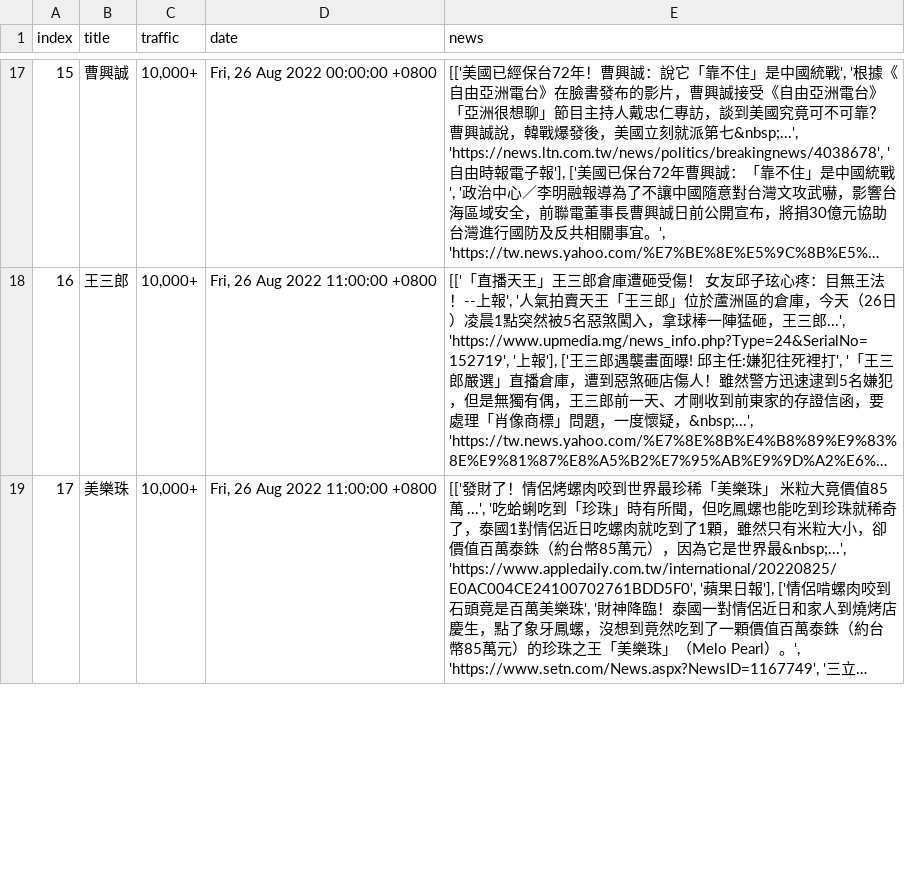
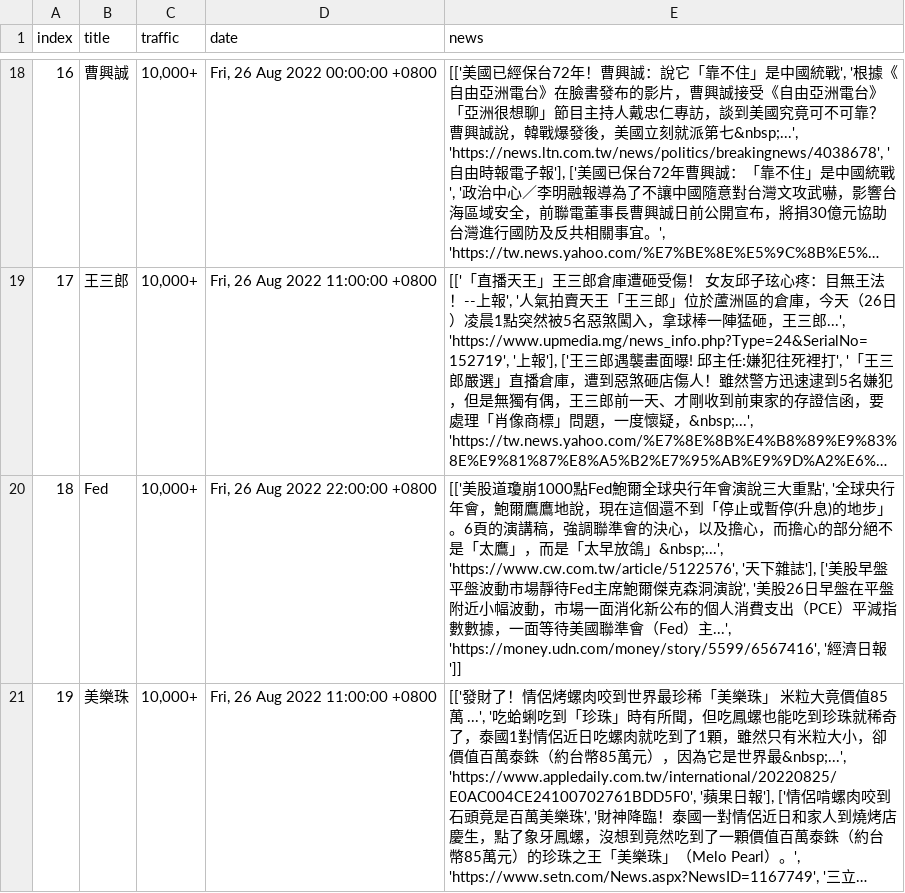
Before and after one commit to rockleona/chitchatter_crawler, a CSV file: output/keywords.csv, drawn as a sheet; only a part is shown, gaps mark what is left out; long unchanged cells end in …; the diff covers the shown part only; the diff names each change by its address in the sheet, - before the commit and + after, or states it on an @@ line.

```diff
--- a/output/keywords.csv
+++ b/output/keywords.csv
@@ column A (index) renumbered from row 13 down @@
+row 20: 18 | Fed | 10,000+ | Fri, 26 Aug 2022 22:00:00 +0800 | [['美股道瓊崩1000點Fed鮑爾全球央行年會演說三大重點', '全球央行年會，鮑爾鷹鷹地說，現在這個還不到「停止或暫停(升息)的地步」。6頁的演講稿，強調聯準會的決心，以及擔心，而擔心的部分絕不是「太鷹」，而是「太早放鴿」&nbsp;...', 'https://www.cw.com.tw/article/5122576', '天下雜誌'], ['美股早盤平盤波動市場靜待Fed主席鮑爾傑克森洞演說', '美股26日早盤在平盤附近小幅波動，市場一面消化新公布的個人消費支出（PCE）平減指數數據，一面等待美國聯準會（Fed）主...', 'https://money.udn.com/money/story/5599/6567416', '經濟日報']]
```
Also changed, not shown: 1 added row, 1 removed row and 2 edited cells elsewhere in this file, 1 other file.
